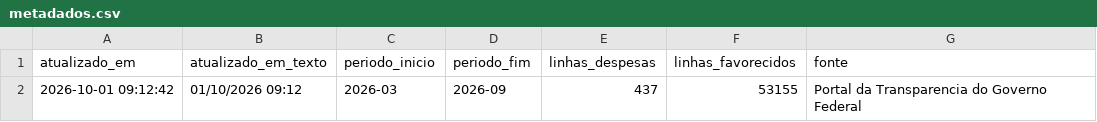
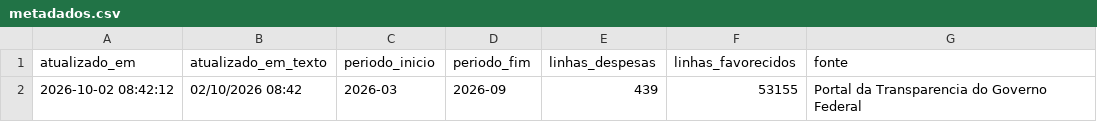
Before and after one commit to evanio-mariano/radargov-mvp, a CSV file: dados/tratado/powerbi/metadados.csv, drawn as a sheet.

```diff
--- a/dados/tratado/powerbi/metadados.csv
+++ b/dados/tratado/powerbi/metadados.csv
@@ -1,2 +1,2 @@
 atualizado_em,atualizado_em_texto,periodo_inicio,periodo_fim,linhas_despesas,linhas_favorecidos,fonte
-2026-10-01 09:12:42,01/10/2026 09:12,2026-03,2026-09,437,53155,Portal da Transparencia do Governo Federal
+2026-10-02 08:42:12,02/10/2026 08:42,2026-03,2026-09,439,53155,Portal da Transparencia do Governo Federal
```
Also changed, not shown: dados/tratado/powerbi/despesas.csv, dados/tratado/powerbi/sinalizacao.csv, 6 other files.
